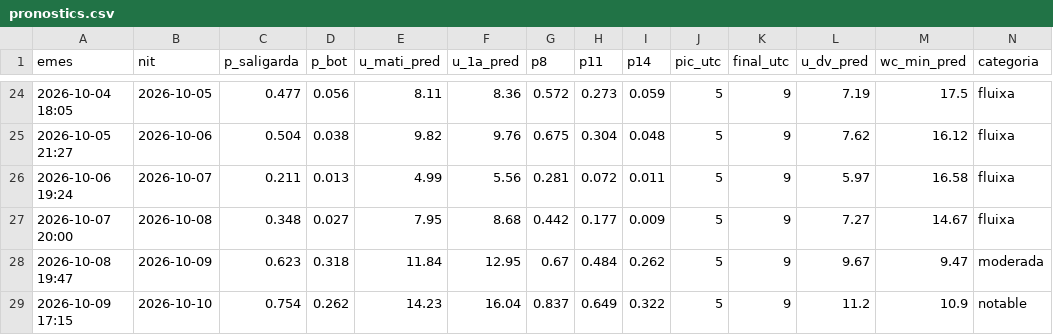
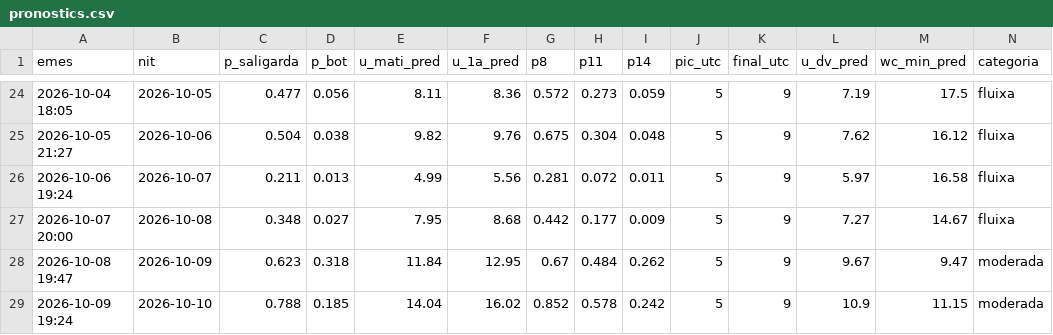
Before and after one commit to adriabarbeta/saligarda, a CSV file: derived/pronostics.csv, drawn as a sheet; only a part is shown, gaps mark what is left out; removed rows and columns are numbered as before the commit, all else as after; rows hold the shown columns only; the diff names each change by its address in the sheet, - before the commit and + after, or states it on an @@ line.

Commit message:
pronostic 2026-10-09

```diff
--- a/derived/pronostics.csv
+++ b/derived/pronostics.csv
-row 29: 2026-10-09 17:15 | 2026-10-10 | 0.754 | 0.262 | 14.23 | 16.04 | 0.837 | 0.649 | 0.322 | 5 | 9 | 11.2 | 10.9 | notable
+row 29: 2026-10-09 19:24 | 2026-10-10 | 0.788 | 0.185 | 14.04 | 16.02 | 0.852 | 0.578 | 0.242 | 5 | 9 | 10.9 | 11.15 | moderada
```
Also changed, not shown: 1 other file.
